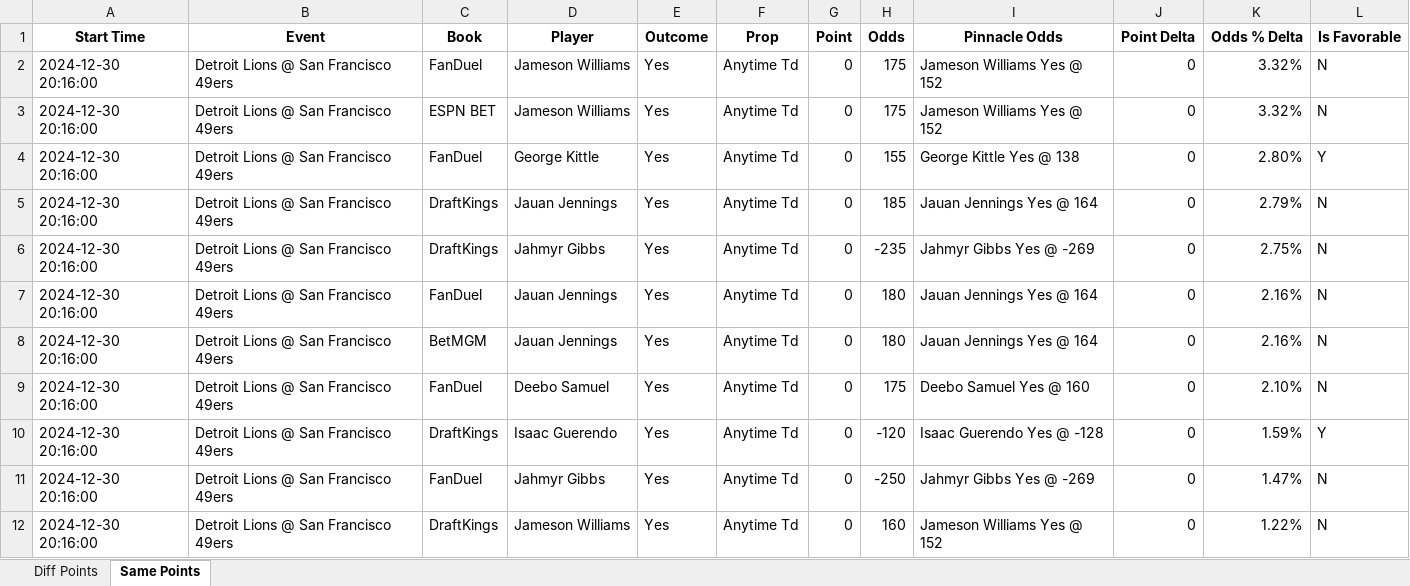
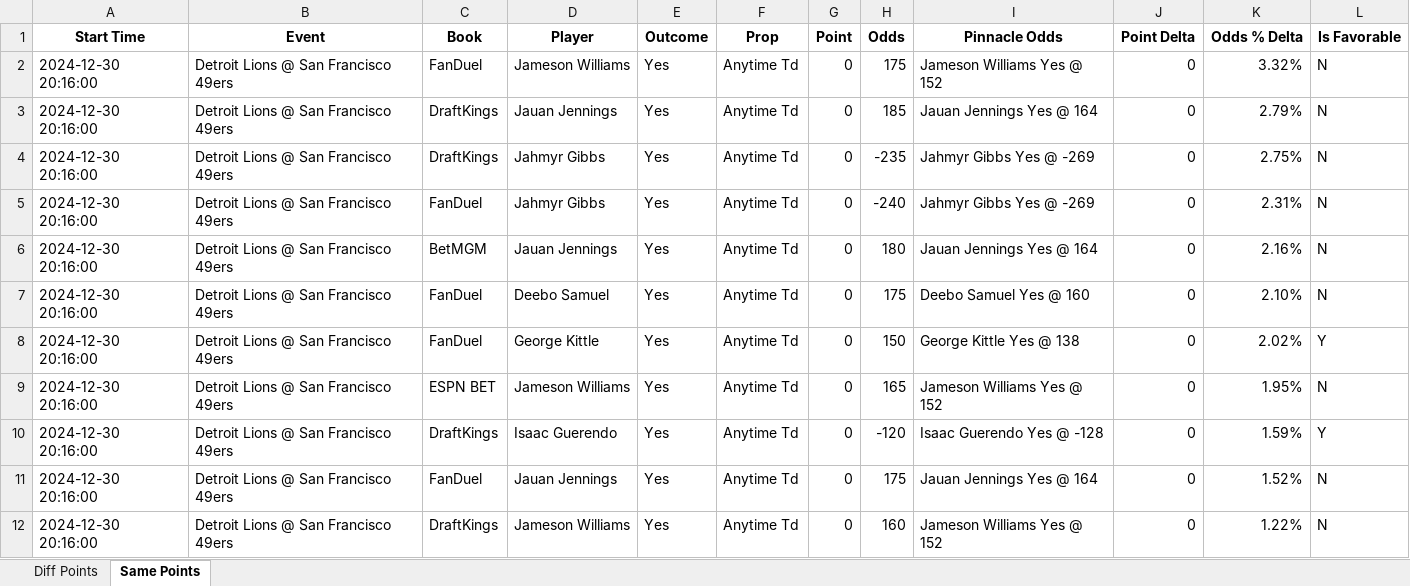
Before and after one commit to rahulShahCode/player-props-scraper, an Excel workbook: player_props.xlsx, sheet Same Points, drawn as a sheet; values as stored, in another font and other column widths than the file's, no borders; removed rows and columns are numbered as before the commit, all else as after; the diff names each change by its address in the sheet, - before the commit and + after, or states it on an @@ line.

```diff
--- a/player_props.xlsx (sheet Same Points)
+++ b/player_props.xlsx (sheet Same Points)
-row 3: 2024-12-30 20:16:00 | Detroit Lions @ San Francisco 49ers | ESPN BET | Jameson Williams | Yes | Anytime Td | 0 | 175 | Jameson Williams Yes @ 152 | 0 | 3.32% | N
-row 4: 2024-12-30 20:16:00 | Detroit Lions @ San Francisco 49ers | FanDuel | George Kittle | Yes | Anytime Td | 0 | 155 | George Kittle Yes @ 138 | 0 | 2.80% | Y
-D5 (Player): Jauan Jennings
+D5 (Player): Jahmyr Gibbs
-H5 (Odds): 180
+H5 (Odds): -240
-I5 (Pinnacle Odds): Jauan Jennings Yes @ 164
+I5 (Pinnacle Odds): Jahmyr Gibbs Yes @ -269
-K5 (Odds % Delta): 2.16%
+K5 (Odds % Delta): 2.31%
+row 8: 2024-12-30 20:16:00 | Detroit Lions @ San Francisco 49ers | FanDuel | George Kittle | Yes | Anytime Td | 0 | 150 | George Kittle Yes @ 138 | 0 | 2.02% | Y
+row 9: 2024-12-30 20:16:00 | Detroit Lions @ San Francisco 49ers | ESPN BET | Jameson Williams | Yes | Anytime Td | 0 | 165 | Jameson Williams Yes @ 152 | 0 | 1.95% | N
-D11 (Player): Jahmyr Gibbs
+D11 (Player): Jauan Jennings
-H11 (Odds): -250
+H11 (Odds): 175
-I11 (Pinnacle Odds): Jahmyr Gibbs Yes @ -269
+I11 (Pinnacle Odds): Jauan Jennings Yes @ 164
-K11 (Odds % Delta): 1.47%
+K11 (Odds % Delta): 1.52%
```
Also changed, not shown: sheet Diff Points, 2 other files.
